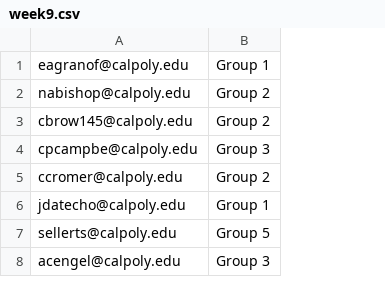
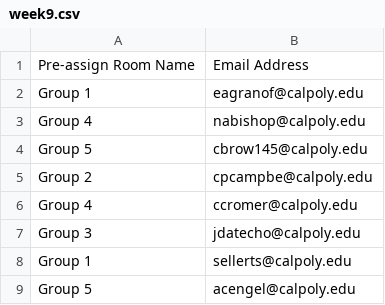
Before and after one commit to anderson-github-classroom/csc-448-student, a CSV file: groups/week9.csv, drawn as a sheet; only a part is shown; removed rows and columns are numbered as before the commit, all else as after; the diff names each change by its address in the sheet, - before the commit and + after, or states it on an @@ line.

```diff
--- a/groups/week9.csv
+++ b/groups/week9.csv
+column A, rows 2-9: Group 1 | Group 4 | Group 5 | Group 2 | Group 4 | Group 3 | Group 1 | Group 5
-column B, rows 1-8: Group 1 | Group 2 | Group 2 | Group 3 | Group 2 | Group 1 | Group 5 | Group 3
+row 1: Pre-assign Room Name | Email Address
```
Also changed, not shown: groups/week5.csv, groups/week6.csv, 8 other files.
